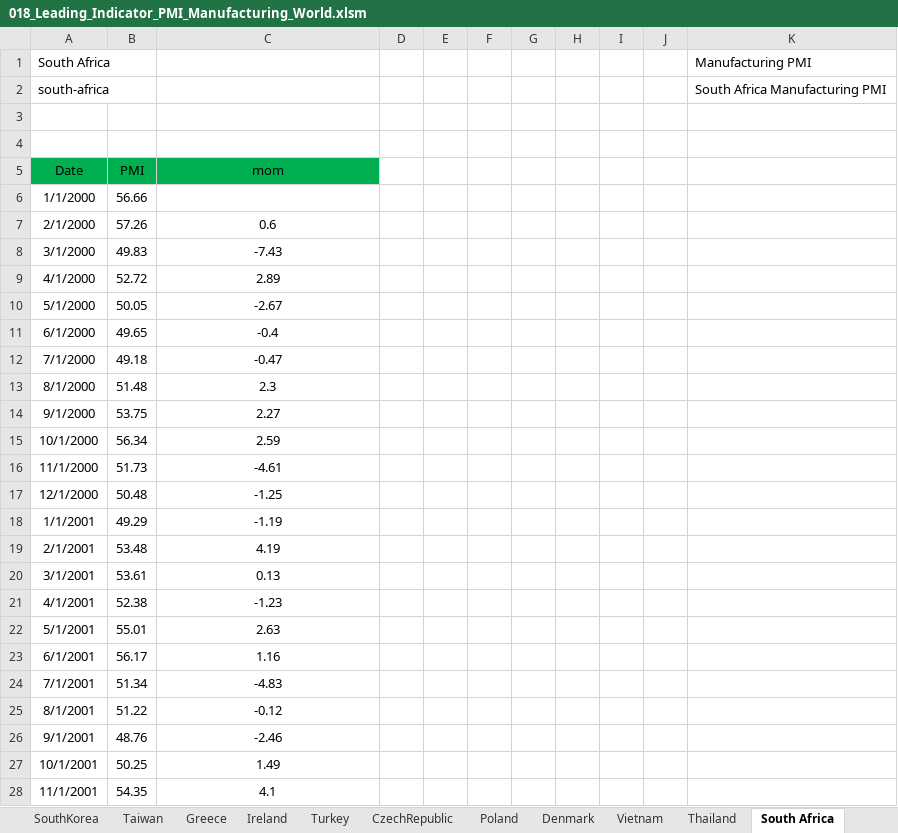
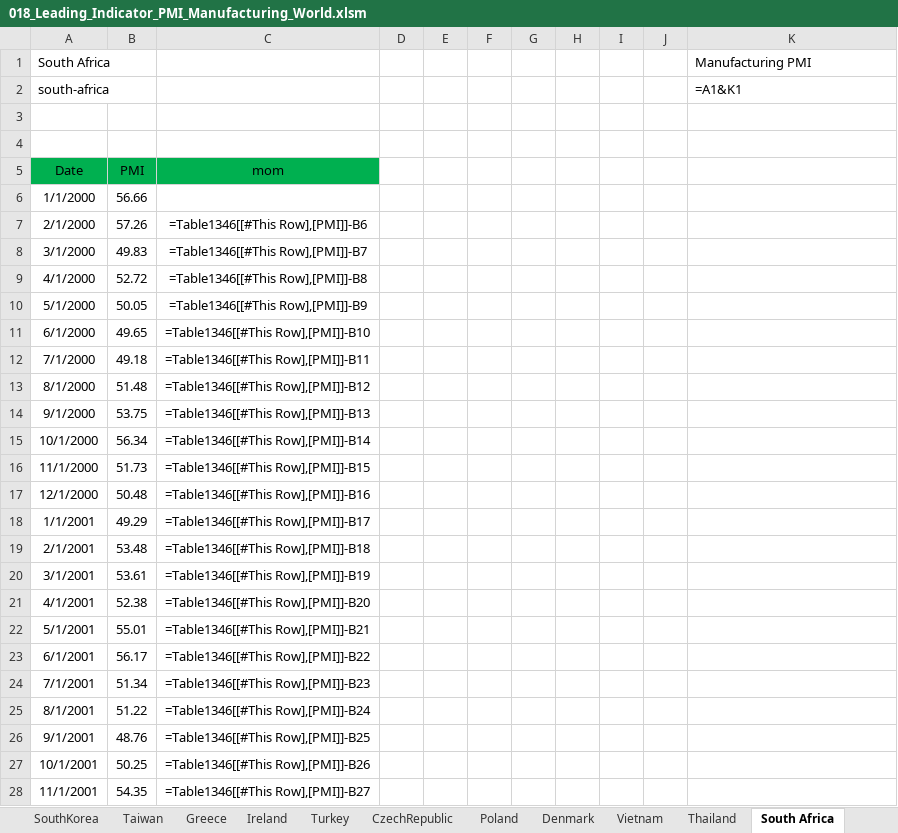
Before and after one commit to markjm5/portfoliomanagement, an Excel workbook: trading_excel_files/03_Leading_Indicators/018_Leading_Indicator_PMI_Manufacturing_World.xlsm, sheet South Africa, drawn as a sheet; only a part is shown; values as stored, in another font and other column widths than the file's, no borders; formulas without a stored value are shown as written; charts and pictures and conditional formats and table styles not drawn; the diff covers the shown part only; the diff names each change by its address in the sheet, - before the commit and + after, or states it on an @@ line.

```diff
--- a/trading_excel_files/03_Leading_Indicators/018_Leading_Indicator_PMI_Manufacturing_World.xlsm (sheet South Africa)
+++ b/trading_excel_files/03_Leading_Indicators/018_Leading_Indicator_PMI_Manufacturing_World.xlsm (sheet South Africa)
-K2 (Manufacturing PMI): South Africa Manufacturing PMI
+K2 (Manufacturing PMI): =A1&K1
-C7: 0.6
+C7: =Table1346[[#This Row],[PMI]]-B6
-C8: -7.43
+C8: =Table1346[[#This Row],[PMI]]-B7
-C9: 2.89
+C9: =Table1346[[#This Row],[PMI]]-B8
-C10: -2.67
+C10: =Table1346[[#This Row],[PMI]]-B9
-C11: -0.4
+C11: =Table1346[[#This Row],[PMI]]-B10
-C12: -0.47
+C12: =Table1346[[#This Row],[PMI]]-B11
-C13: 2.3
+C13: =Table1346[[#This Row],[PMI]]-B12
-C14: 2.27
+C14: =Table1346[[#This Row],[PMI]]-B13
-C15: 2.59
+C15: =Table1346[[#This Row],[PMI]]-B14
-C16: -4.61
+C16: =Table1346[[#This Row],[PMI]]-B15
-C17: -1.25
+C17: =Table1346[[#This Row],[PMI]]-B16
-C18: -1.19
+C18: =Table1346[[#This Row],[PMI]]-B17
-C19: 4.19
+C19: =Table1346[[#This Row],[PMI]]-B18
-C20: 0.13
+C20: =Table1346[[#This Row],[PMI]]-B19
-C21: -1.23
+C21: =Table1346[[#This Row],[PMI]]-B20
-C22: 2.63
+C22: =Table1346[[#This Row],[PMI]]-B21
-C23: 1.16
+C23: =Table1346[[#This Row],[PMI]]-B22
-C24: -4.83
+C24: =Table1346[[#This Row],[PMI]]-B23
-C25: -0.12
+C25: =Table1346[[#This Row],[PMI]]-B24
-C26: -2.46
+C26: =Table1346[[#This Row],[PMI]]-B25
-C27: 1.49
+C27: =Table1346[[#This Row],[PMI]]-B26
-C28: 4.1
+C28: =Table1346[[#This Row],[PMI]]-B27
```
Also changed, not shown: 240 edited cells elsewhere in this sheet, sheet Summary, sheet UK, sheet Euro Area, sheet China, sheet Global, sheet Denmark, 26 more sheets, hidden cells, charts or pictures, 1 other file.
